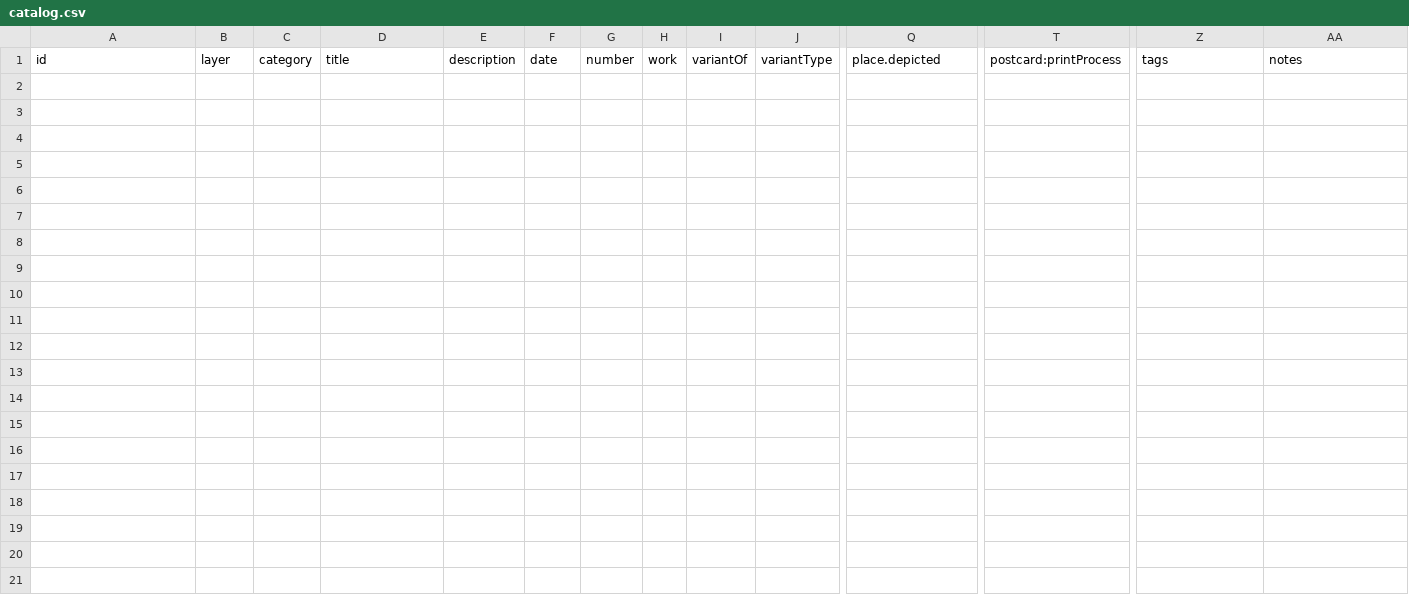
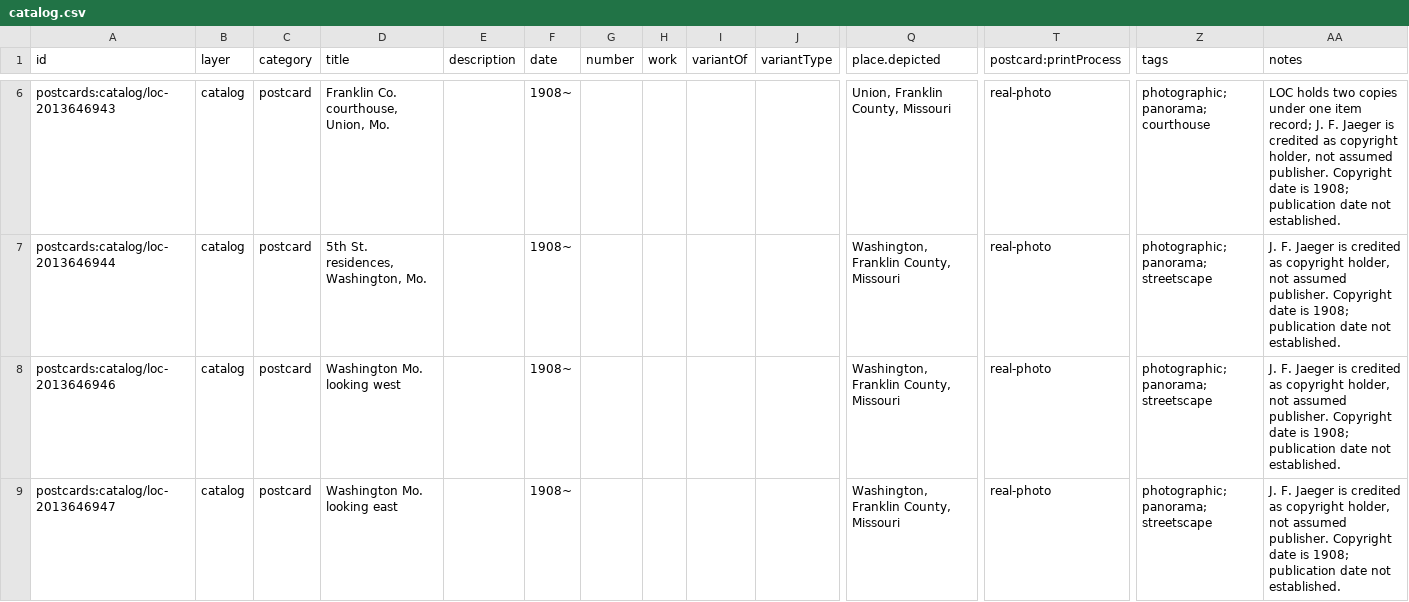
Before and after one commit to rdnovotni/collect, a CSV file: data/postcards/catalog.csv, drawn as a sheet; only a part is shown, gaps mark what is left out; rows hold the shown columns only; the diff covers the shown part only; the diff names each change by its address in the sheet, - before the commit and + after, or states it on an @@ line.

Commit message:
Populate postcard research catalog.csv with first LOC batch

```diff
--- a/data/postcards/catalog.csv
+++ b/data/postcards/catalog.csv
+row 6: postcards:catalog/loc-2013646943 | catalog | postcard | Franklin Co. courthouse, Union, Mo. |  | 1908~ |  |  |  |  | Union, Franklin County, Missouri | real-photo | photographic; panorama; courthouse | LOC holds two copies under one item record; J. F. Jaeger is credited as copyright holder, not assumed publisher. Copyright date is 1908; publication date not established.
+row 7: postcards:catalog/loc-2013646944 | catalog | postcard | 5th St. residences, Washington, Mo. |  | 1908~ |  |  |  |  | Washington, Franklin County, Missouri | real-photo | photographic; panorama; streetscape | J. F. Jaeger is credited as copyright holder, not assumed publisher. Copyright date is 1908; publication date not established.
+row 8: postcards:catalog/loc-2013646946 | catalog | postcard | Washington Mo. looking west |  | 1908~ |  |  |  |  | Washington, Franklin County, Missouri | real-photo | photographic; panorama; streetscape | J. F. Jaeger is credited as copyright holder, not assumed publisher. Copyright date is 1908; publication date not established.
+row 9: postcards:catalog/loc-2013646947 | catalog | postcard | Washington Mo. looking east |  | 1908~ |  |  |  |  | Washington, Franklin County, Missouri | real-photo | photographic; panorama; streetscape | J. F. Jaeger is credited as copyright holder, not assumed publisher. Copyright date is 1908; publication date not established.
```
Also changed, not shown: 4 added rows elsewhere in this file.
